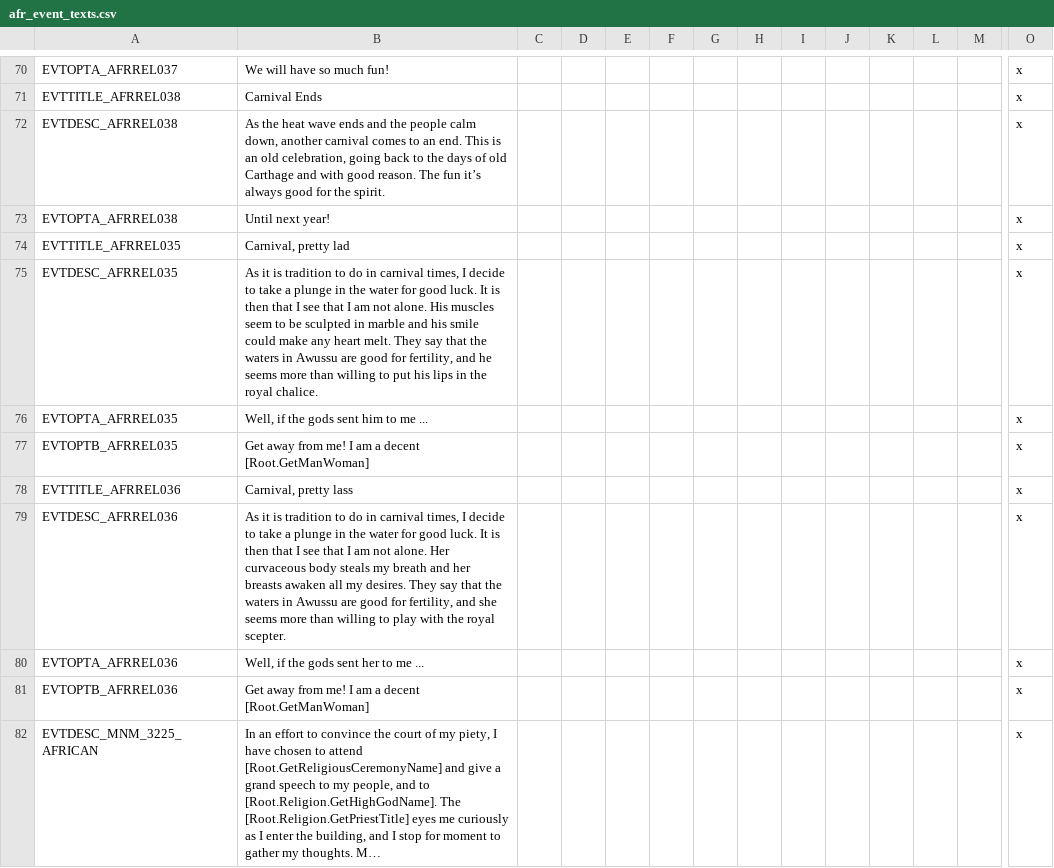
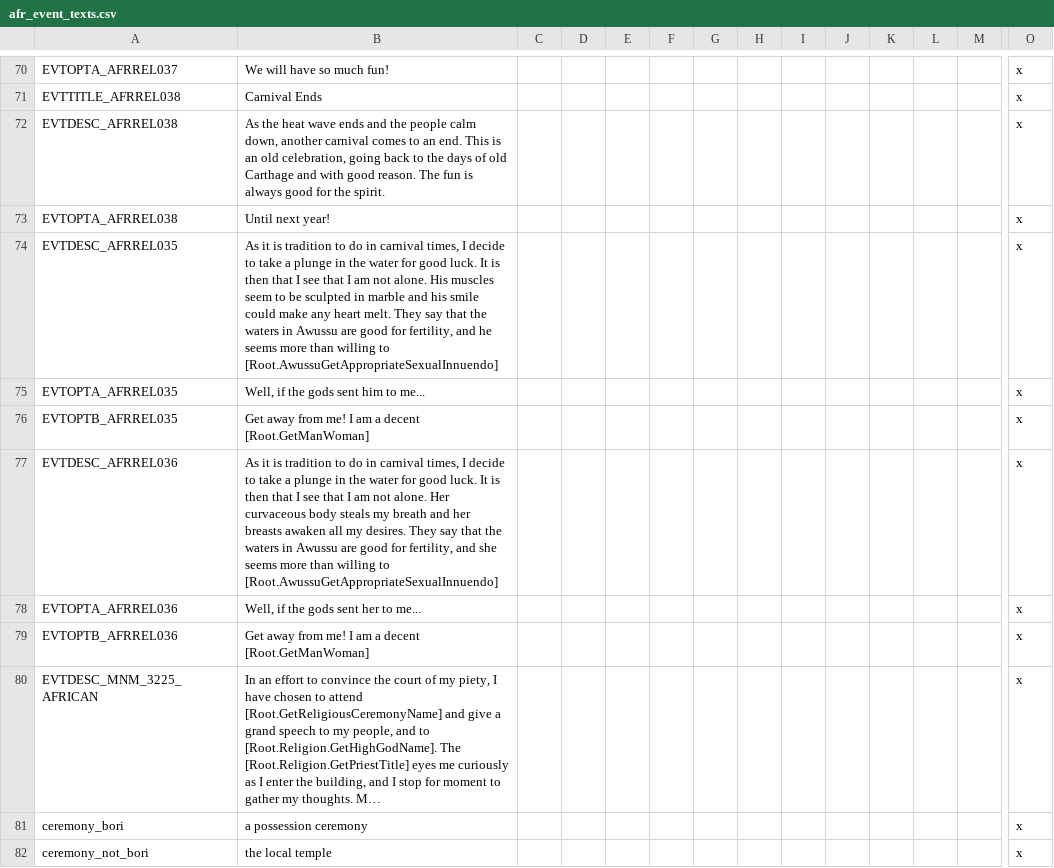
Before and after one commit to faiuwle/CK2AfricanReligionsMod, a CSV file: AfricanReligions/localisation/afr_event_texts.csv, drawn as a sheet; only a part is shown, gaps mark what is left out; the shorter side is filled out with more unchanged rows; long unchanged cells end in …; removed rows and columns are numbered as before the commit, all else as after; rows hold the shown columns only; the diff names each change by its address in the sheet, - before the commit and + after, or states it on an @@ line.

```diff
--- a/AfricanReligions/localisation/afr_event_texts.csv
+++ b/AfricanReligions/localisation/afr_event_texts.csv
-B72: …The fun it’s always good…
+B72: …The fun is always good…
-row 74: EVTTITLE_AFRREL035 | Carnival, pretty lad |  |  |  |  |  |  |  |  |  |  |  | x
-B74: …willing to put his lips in the royal chalice.
+B74: …willing to [Root.AwussuGetAppropriateSexualInnuendo]
-B75: Well, if the gods sent him to me ...
+B75: Well, if the gods sent him to me...
-row 78: EVTTITLE_AFRREL036 | Carnival, pretty lass |  |  |  |  |  |  |  |  |  |  |  | x
-B77: …willing to play with the royal scepter.
+B77: …willing to [Root.AwussuGetAppropriateSexualInnuendo]
-B78: Well, if the gods sent her to me ...
+B78: Well, if the gods sent her to me...
```
Also changed, not shown: AfricanReligions/localisation/000_vanilla_overrides.csv, AfricanReligions/localisation/afr_general_localizations.csv, 3 other files.
